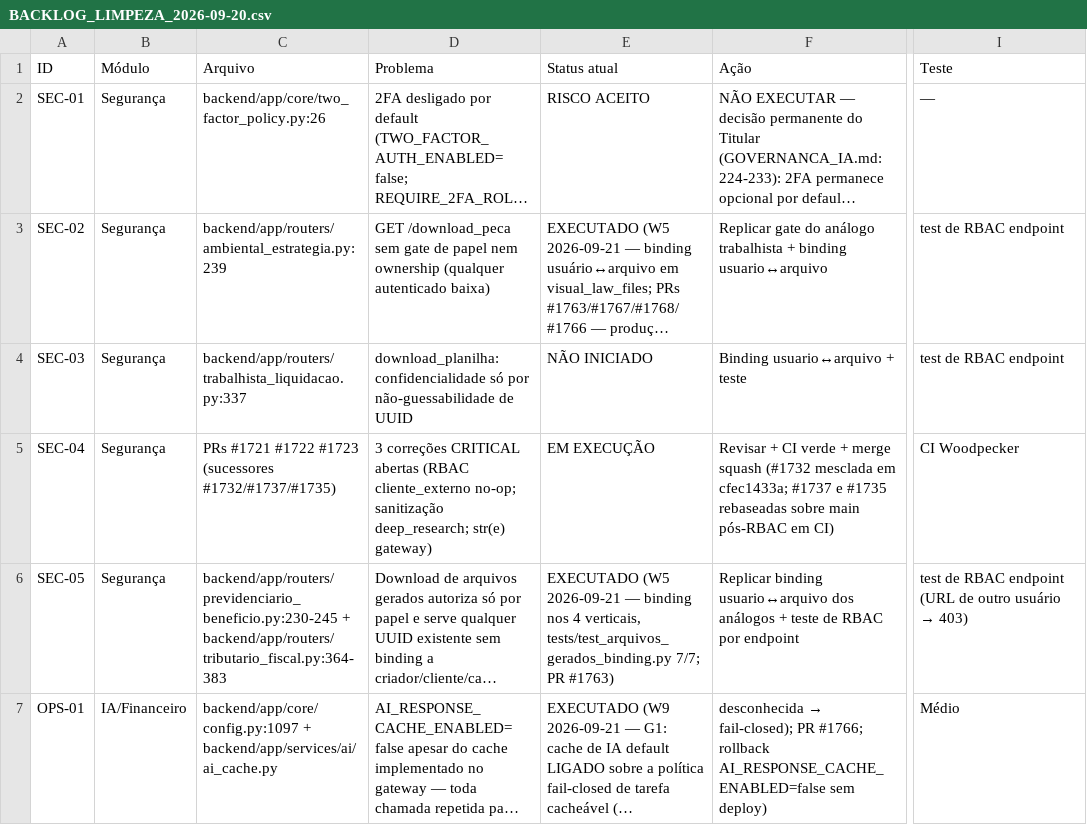
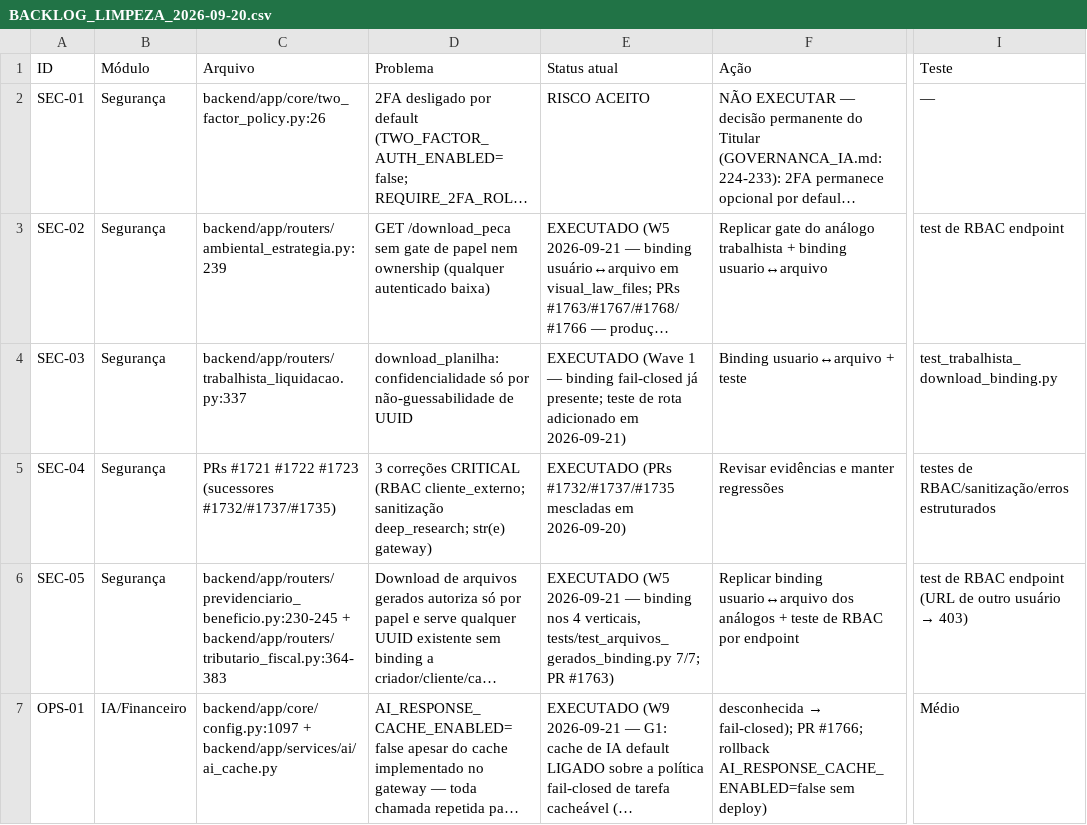
Before and after one commit to s2corporativo/ejc, a CSV file: docs/audit/BACKLOG_LIMPEZA_2026-09-20.csv, drawn as a sheet; only a part is shown, gaps mark what is left out; long unchanged cells end in …; the diff names each change by its address in the sheet, - before the commit and + after, or states it on an @@ line.

Commit message:
security: provar binding do download trabalhista

```diff
--- a/docs/audit/BACKLOG_LIMPEZA_2026-09-20.csv
+++ b/docs/audit/BACKLOG_LIMPEZA_2026-09-20.csv
-E4 (Status atual): NÃO INICIADO
+E4 (Status atual): EXECUTADO (Wave 1 — binding fail-closed já presente; teste de rota adicionado em 2026-09-21)
-I4 (Teste): test de RBAC endpoint
+I4 (Teste): test_trabalhista_download_binding.py
-D5 (Problema): …correções CRITICAL abertas (RBAC cliente_externo no-op; sanitização deep_research;…
+D5 (Problema): …correções CRITICAL (RBAC cliente_externo; sanitização deep_research;…
-E5 (Status atual): EM EXECUÇÃO
+E5 (Status atual): EXECUTADO (PRs #1732/#1737/#1735 mescladas em 2026-09-20)
-F5 (Ação): Revisar + CI verde + merge squash (#1732 mesclada em cfec1433a; #1737 e #1735 rebaseadas sobre main pós-RBAC em CI)
+F5 (Ação): Revisar evidências e manter regressões
-I5 (Teste): CI Woodpecker
+I5 (Teste): testes de RBAC/sanitização/erros estruturados
```
Also changed, not shown: 1 other file.
